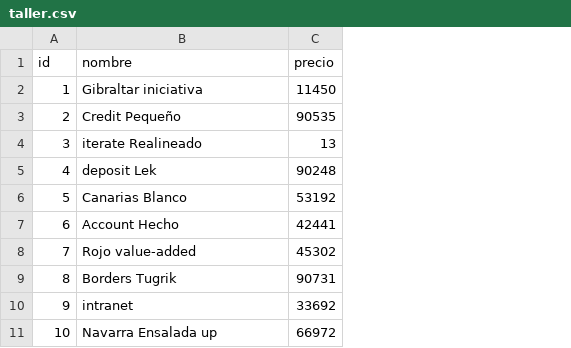
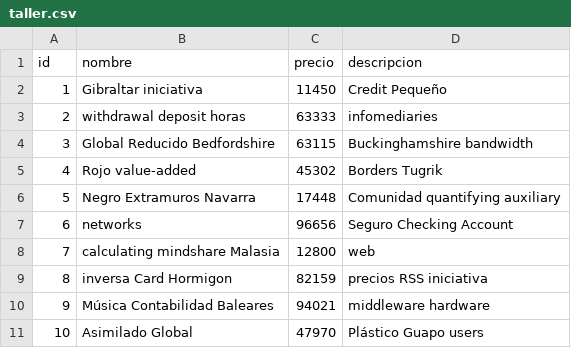
Before and after one commit to 10rdP4/Academia-Jhipster, a CSV file: src/main/resources/config/liquibase/fake-data/taller.csv, drawn as a sheet; the diff names each change by its address in the sheet, - before the commit and + after, or states it on an @@ line.

Commit message:
añadimos descripcion a la entidad taller

```diff
--- a/src/main/resources/config/liquibase/fake-data/taller.csv
+++ b/src/main/resources/config/liquibase/fake-data/taller.csv
+column D (descripcion), rows 2-11: Credit Pequeño | infomediaries | Buckinghamshire bandwidth | Borders Tugrik | Comunidad quantifying auxiliary | Seguro Checking Account | web | precios RSS iniciativa | middleware hardware | Plástico Guapo users
-B3 (nombre): Credit Pequeño
+B3 (nombre): withdrawal deposit horas
-C3 (precio): 90535
+C3 (precio): 63333
-B4 (nombre): iterate Realineado
+B4 (nombre): Global Reducido Bedfordshire
-C4 (precio): 13
+C4 (precio): 63115
-B5 (nombre): deposit Lek
+B5 (nombre): Rojo value-added
-C5 (precio): 90248
+C5 (precio): 45302
-B6 (nombre): Canarias Blanco
+B6 (nombre): Negro Extramuros Navarra
-C6 (precio): 53192
+C6 (precio): 17448
-B7 (nombre): Account Hecho
+B7 (nombre): networks
-C7 (precio): 42441
+C7 (precio): 96656
-B8 (nombre): Rojo value-added
+B8 (nombre): calculating mindshare Malasia
-C8 (precio): 45302
+C8 (precio): 12800
-B9 (nombre): Borders Tugrik
+B9 (nombre): inversa Card Hormigon
-C9 (precio): 90731
+C9 (precio): 82159
-B10 (nombre): intranet
+B10 (nombre): Música Contabilidad Baleares
-C10 (precio): 33692
+C10 (precio): 94021
-B11 (nombre): Navarra Ensalada up
+B11 (nombre): Asimilado Global
-C11 (precio): 66972
+C11 (precio): 47970
```
Also changed, not shown: 13 other files.
